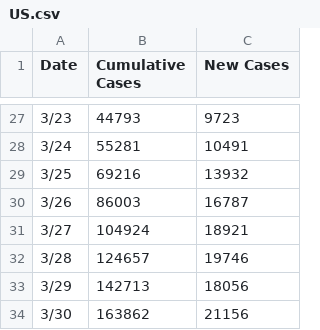
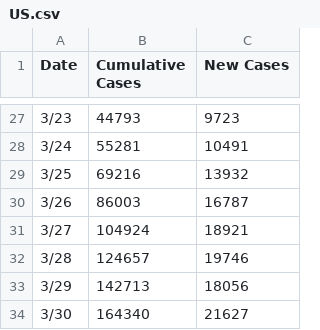
Before and after one commit to TonyGregg/covid19data, a CSV file: data/US.csv, drawn as a sheet; only a part is shown, gaps mark what is left out.

Commit message:
Updated latest count

```diff
--- a/data/US.csv
+++ b/data/US.csv
@@ -33,2 +33,2 @@ Date,Cumulative Cases,New Cases
 3/29,142713,18056
-3/30,163862,21156
+3/30,164340,21627
```
